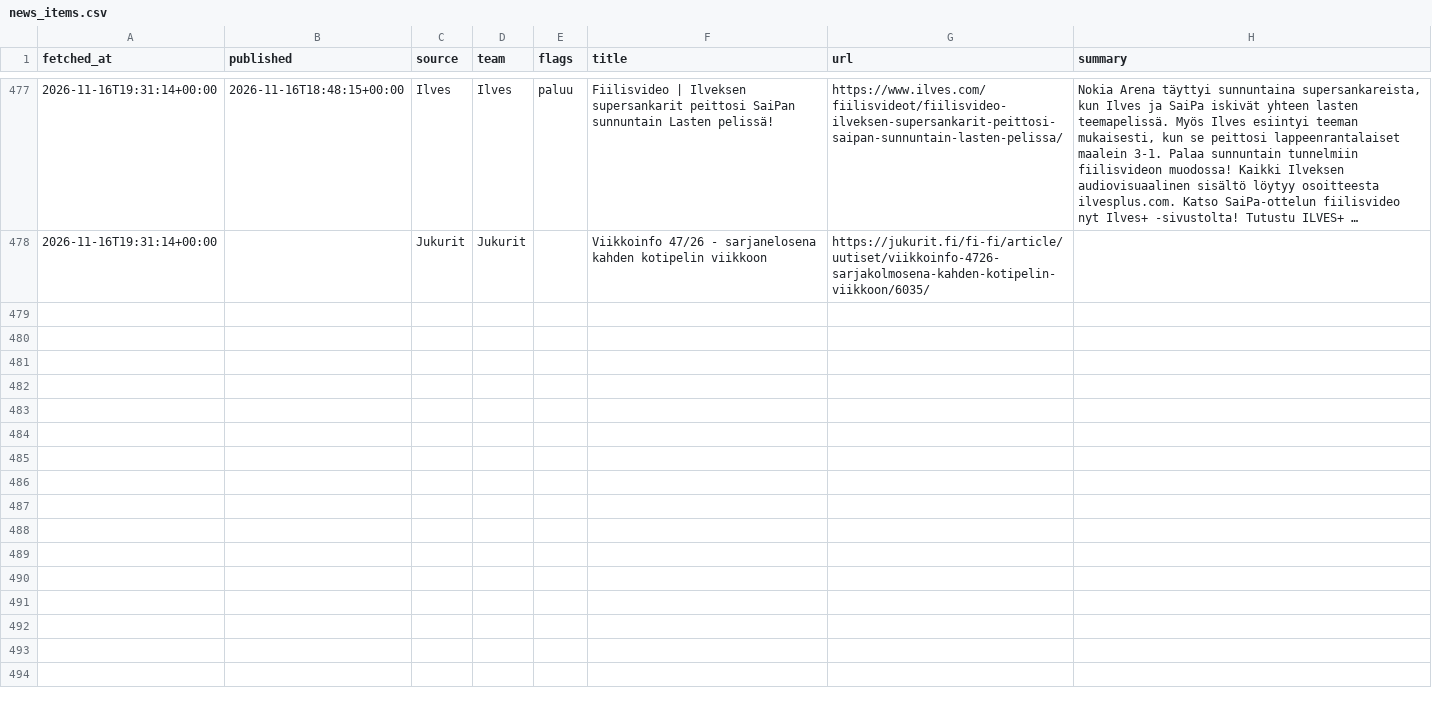
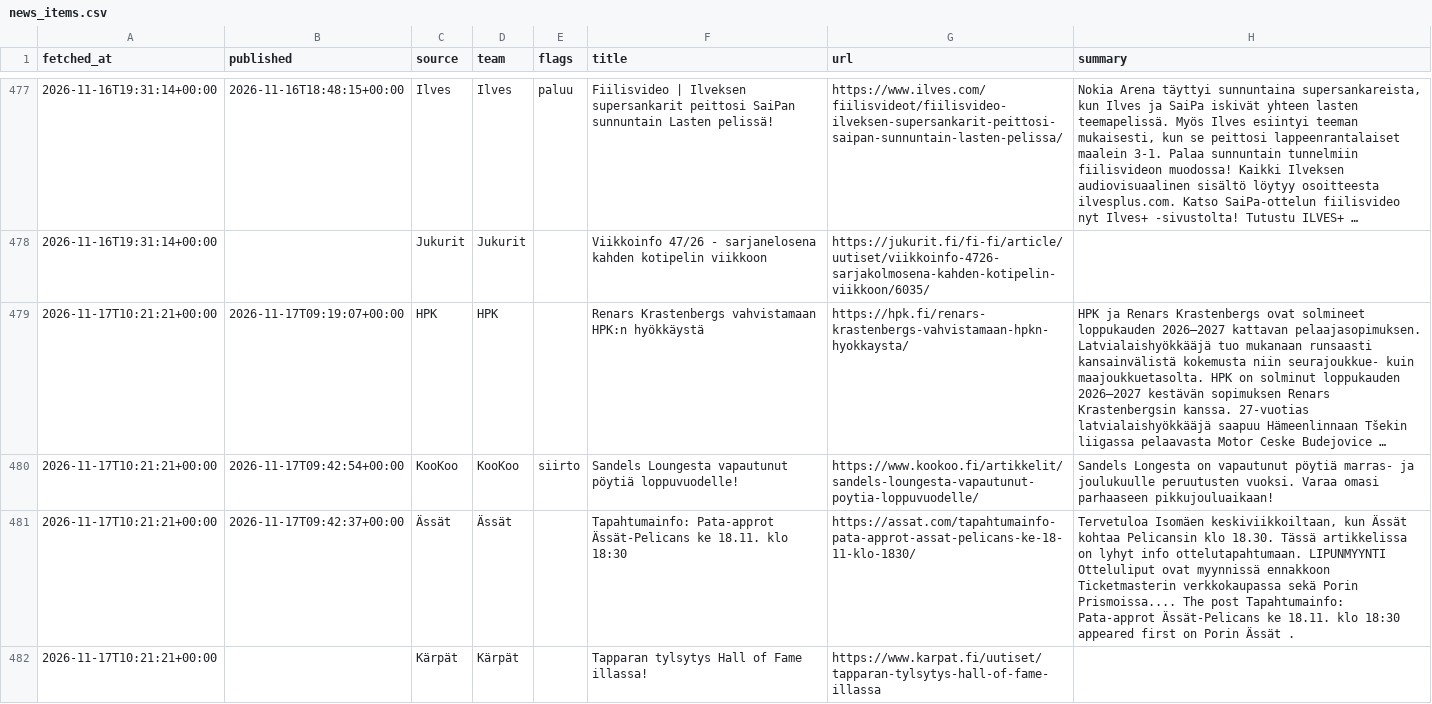
Before and after one commit to mikaheino/liiga-2026-27, a CSV file: news_items.csv, drawn as a sheet; only a part is shown, gaps mark what is left out; the diff covers the shown part only; the diff names each change by its address in the sheet, - before the commit and + after, or states it on an @@ line.

```diff
--- a/news_items.csv
+++ b/news_items.csv
+row 479: 2026-11-17T10:21:21+00:00 | 2026-11-17T09:19:07+00:00 | HPK | HPK |  | Renars Krastenbergs vahvistamaan HPK:n hyökkäystä | https://hpk.fi/renars-krastenbergs-vahvistamaan-hpkn-hyokkaysta/ | HPK ja Renars Krastenbergs ovat solmineet loppukauden 2026–2027 kattavan pelaajasopimuksen. Latvialaishyökkääjä tuo mukanaan runsaasti kansainvälistä kokemusta niin seurajoukkue- kuin maajoukkuetasolta. HPK on solminut loppukauden 2026–2027 kestävän sopimuksen Renars Krastenbergsin kanssa. 27-vuotias latvialaishyökkääjä saapuu Hämeenlinnaan Tšekin liigassa pelaavasta Motor Ceske Budejovice …
+row 480: 2026-11-17T10:21:21+00:00 | 2026-11-17T09:42:54+00:00 | KooKoo | KooKoo | siirto | Sandels Loungesta vapautunut pöytiä loppuvuodelle! | https://www.kookoo.fi/artikkelit/sandels-loungesta-vapautunut-poytia-loppuvuodelle/ | Sandels Longesta on vapautunut pöytiä marras- ja joulukuulle peruutusten vuoksi. Varaa omasi parhaaseen pikkujouluaikaan!
+row 481: 2026-11-17T10:21:21+00:00 | 2026-11-17T09:42:37+00:00 | Ässät | Ässät |  | Tapahtumainfo: Pata-approt Ässät-Pelicans ke 18.11. klo 18:30 | https://assat.com/tapahtumainfo-pata-approt-assat-pelicans-ke-18-11-klo-1830/ | Tervetuloa Isomäen keskiviikkoiltaan, kun Ässät kohtaa Pelicansin klo 18.30. Tässä artikkelissa on lyhyt info ottelutapahtumaan. LIPUNMYYNTI Otteluliput ovat myynnissä ennakkoon Ticketmasterin verkkokaupassa sekä Porin Prismoissa.... The post Tapahtumainfo: Pata-approt Ässät-Pelicans ke 18.11. klo 18:30 appeared first on Porin Ässät .
+row 482: 2026-11-17T10:21:21+00:00 |  | Kärpät | Kärpät |  | Tapparan tylsytys Hall of Fame illassa! | https://www.karpat.fi/uutiset/tapparan-tylsytys-hall-of-fame-illassa
```
Also changed, not shown: 3 added rows elsewhere in this file.
